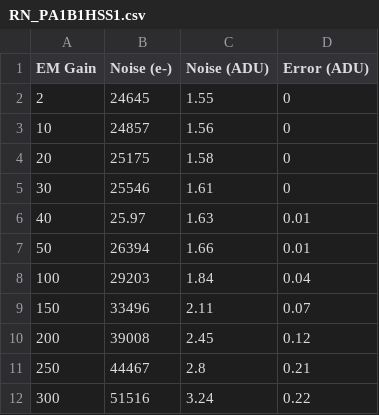
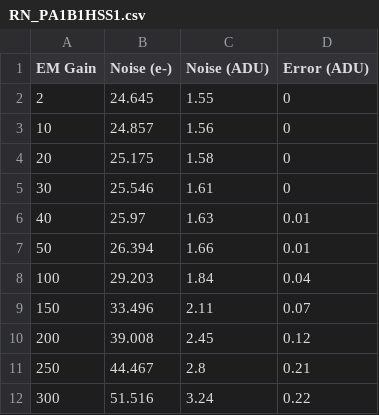
Before and after one commit to DBernardes/AIS, a CSV file: AIS/Read_Noise_Calculation/spreadsheet/Channel 1/RN_PA1B1HSS1.csv, drawn as a sheet.

```diff
--- a/AIS/Read_Noise_Calculation/spreadsheet/Channel 1/RN_PA1B1HSS1.csv
+++ b/AIS/Read_Noise_Calculation/spreadsheet/Channel 1/RN_PA1B1HSS1.csv
@@ -1,12 +1,12 @@
 EM Gain,Noise (e-),Noise (ADU),Error (ADU)
-2,24645,1.55,0
-10,24857,1.56,0
-20,25175,1.58,0
-30,25546,1.61,0
+2,24.645,1.55,0
+10,24.857,1.56,0
+20,25.175,1.58,0
+30,25.546,1.61,0
 40,25.97,1.63,0.01
-50,26394,1.66,0.01
-100,29203,1.84,0.04
-150,33496,2.11,0.07
-200,39008,2.45,0.12
-250,44467,2.8,0.21
-300,51516,3.24,0.22
+50,26.394,1.66,0.01
+100,29.203,1.84,0.04
+150,33.496,2.11,0.07
+200,39.008,2.45,0.12
+250,44.467,2.8,0.21
+300,51.516,3.24,0.22
```
Also changed, not shown: 8 other files.
